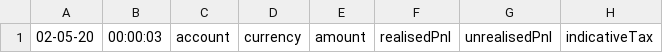
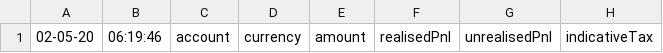
Before and after one commit to quan-digital/bitmex-kollector, a CSV file: kollection/margin/margin_2020-05-02.csv, drawn as a sheet; only a part is shown; the diff names each change by its address in the sheet, - before the commit and + after, or states it on an @@ line.

```diff
--- a/kollection/margin/margin_2020-05-02.csv
+++ b/kollection/margin/margin_2020-05-02.csv
-B1: 00:00:03
+B1: 06:19:46
```
Also changed, not shown: kollection/liquidation/liquidation_2020-05-02.csv, kollection/position/position_2020-05-02.csv, 30 other files.
